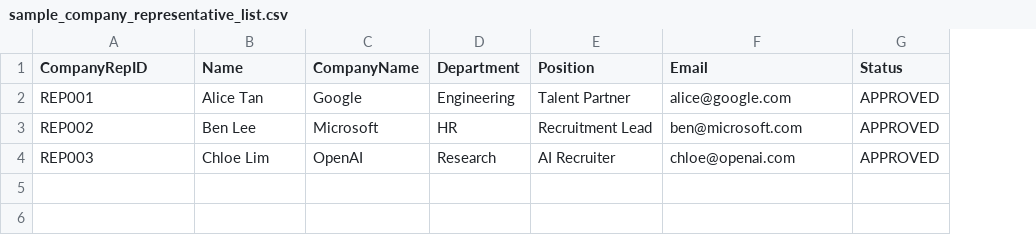
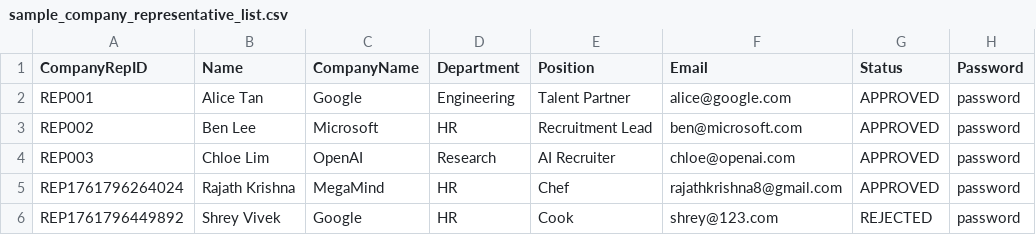
Before and after one commit to rajath-kris/InternshipPlacementSystem, a CSV file: data/sample_company_representative_list.csv, drawn as a sheet; the diff names each change by its address in the sheet, - before the commit and + after, or states it on an @@ line.

```diff
--- a/data/sample_company_representative_list.csv
+++ b/data/sample_company_representative_list.csv
+column H (Password), rows 2-4: all password
+row 5: REP1761796264024 | Rajath Krishna | MegaMind | HR | Chef | rajathkrishna8@gmail.com | APPROVED | password
+row 6: REP1761796449892 | Shrey Vivek | Google | HR | Cook | shrey@123.com | REJECTED | password
```
Also changed, not shown: data/internships.csv, data/sample_staff_list.csv, 19 other files.
